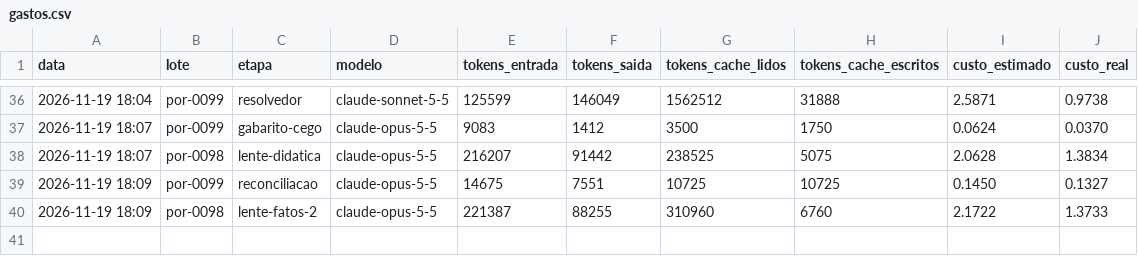
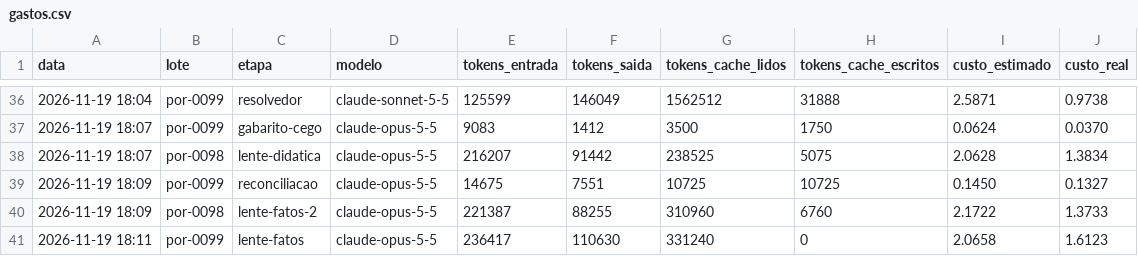
Before and after one commit to ct7k8m2mjh-afk/Aprendice, a CSV file: fabrica_saida/gastos.csv, drawn as a sheet; only a part is shown, gaps mark what is left out.

```diff
--- a/fabrica_saida/gastos.csv
+++ b/fabrica_saida/gastos.csv
@@ -40 +40,2 @@ data,lote,etapa,modelo,tokens_entrada,tokens_saida,tokens_cache_lidos,tokens_cac
 2026-11-19 18:09,por-0098,lente-fatos-2,claude-opus-5-5,221387,88255,310960,6760,2.1722,1.3733
+2026-11-19 18:11,por-0099,lente-fatos,claude-opus-5-5,236417,110630,331240,0,2.0658,1.6123
```
Also changed, not shown: 1 other file.
